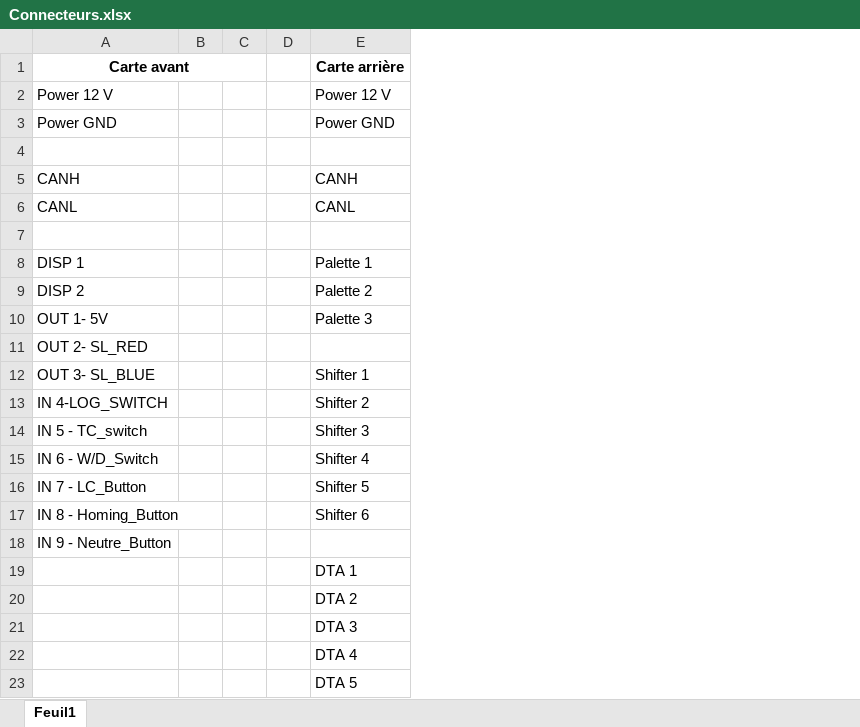
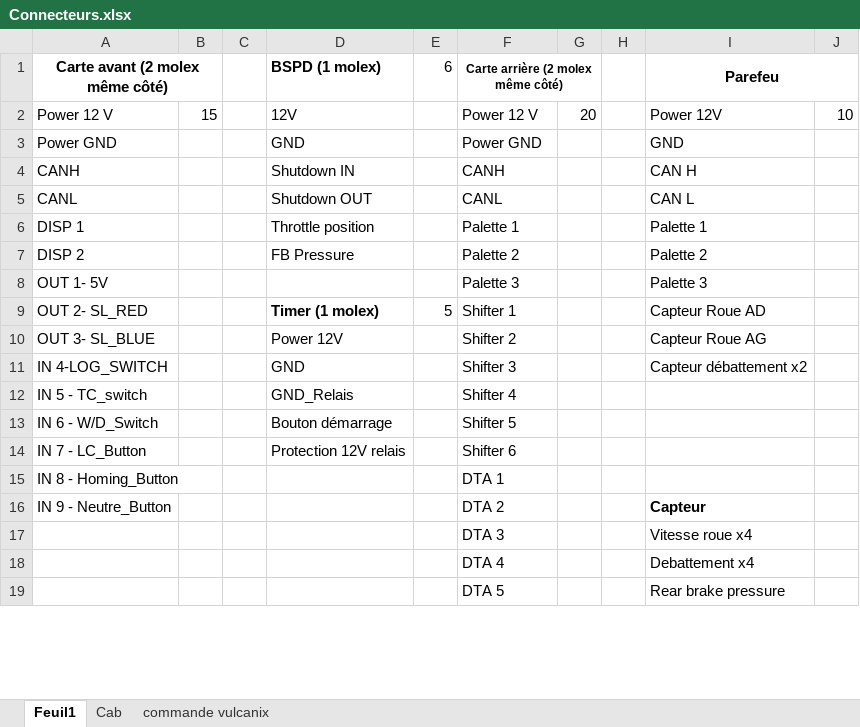
Before and after one commit to EOSCogniton/Ressources2020, an Excel workbook: EL_Electrical/Faisceau/Connecteurs.xlsx, sheet Feuil1, drawn as a sheet; only a part is shown; values as stored, in another font and other column widths than the file's, no borders; removed rows and columns are numbered as before the commit, all else as after; the diff names each change by its address in the sheet, - before the commit and + after, or states it on an @@ line.

```diff
--- a/EL_Electrical/Faisceau/Connecteurs.xlsx (sheet Feuil1)
+++ b/EL_Electrical/Faisceau/Connecteurs.xlsx (sheet Feuil1)
+sheet tab: Cab
+sheet tab: commande vulcanix
-column B, empty
+column B, row 2: 15
-column D, empty
+column D, rows 2-14: 12V | GND | Shutdown IN | Shutdown OUT | Throttle position | FB Pressure |  | Timer (1 molex) | Power 12V | GND | GND_Relais | Bouton démarrage | Protection 12V relais
+column E, row 9: 5
+column G, row 2: 20
+column H, empty
+column I, rows 2-19: Power 12V | GND | CAN H | CAN L | Palette 1 | Palette 2 | Palette 3 | Capteur Roue AD | Capteur Roue AG | Capteur débattement x2 |  |  |  |  | Capteur | Vitesse roue x4 | Debattement x4 | Rear brake pressure
+column J, row 2: 10
-row 1: Carte avant |  |  |  | Carte arrière
+row 1: Carte avant (2 molex même côté) |  |  | BSPD (1 molex) | 6 | Carte arrière (2 molex même côté) |  |  | Parefeu
-row 4: (empty)
-row 7: (empty)
-row 11: OUT 2- SL_RED
-A9: OUT 3- SL_BLUE
+A9: OUT 2- SL_RED
-A10: IN 4-LOG_SWITCH
+A10: OUT 3- SL_BLUE
-A11: IN 5 - TC_switch
+A11: IN 4-LOG_SWITCH
-A12: IN 6 - W/D_Switch
+A12: IN 5 - TC_switch
-A13: IN 7 - LC_Button
+A13: IN 6 - W/D_Switch
-A14: IN 8 - Homing_Button
+A14: IN 7 - LC_Button
-row 18: IN 9 - Neutre_Button
-A15: (empty)
+A15: IN 8 - Homing_Button
-A16: (empty)
+A16: IN 9 - Neutre_Button
```
